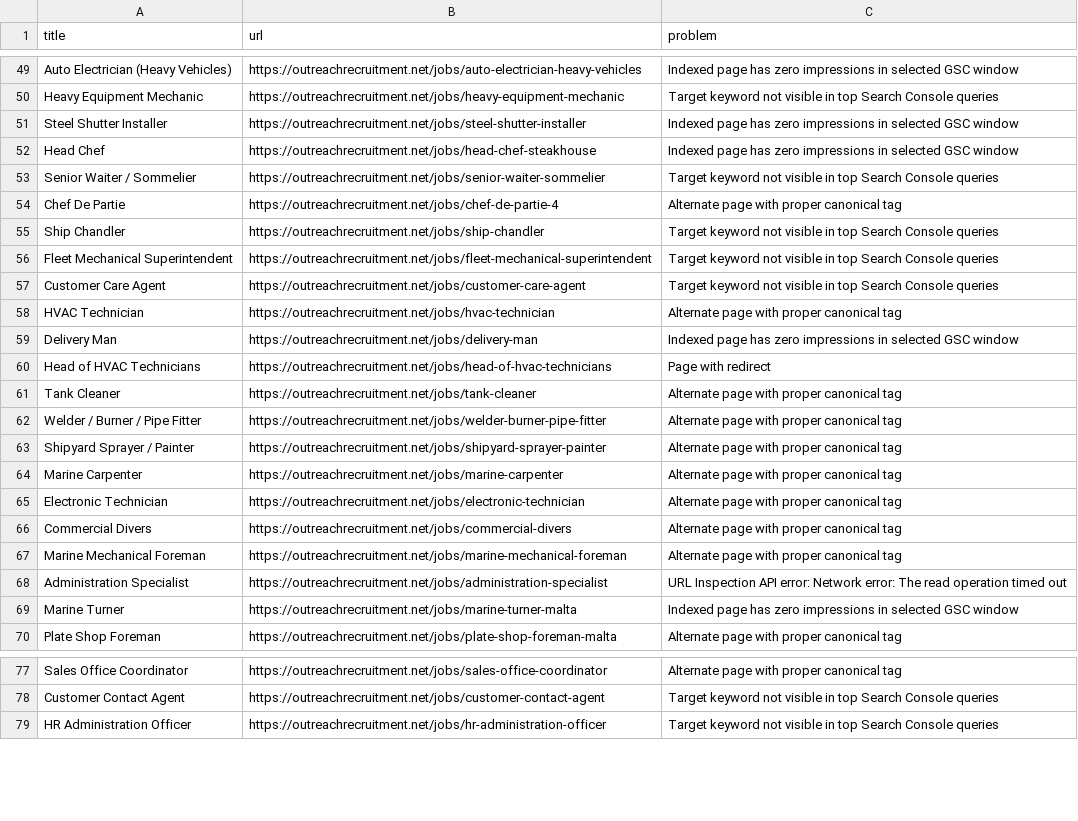
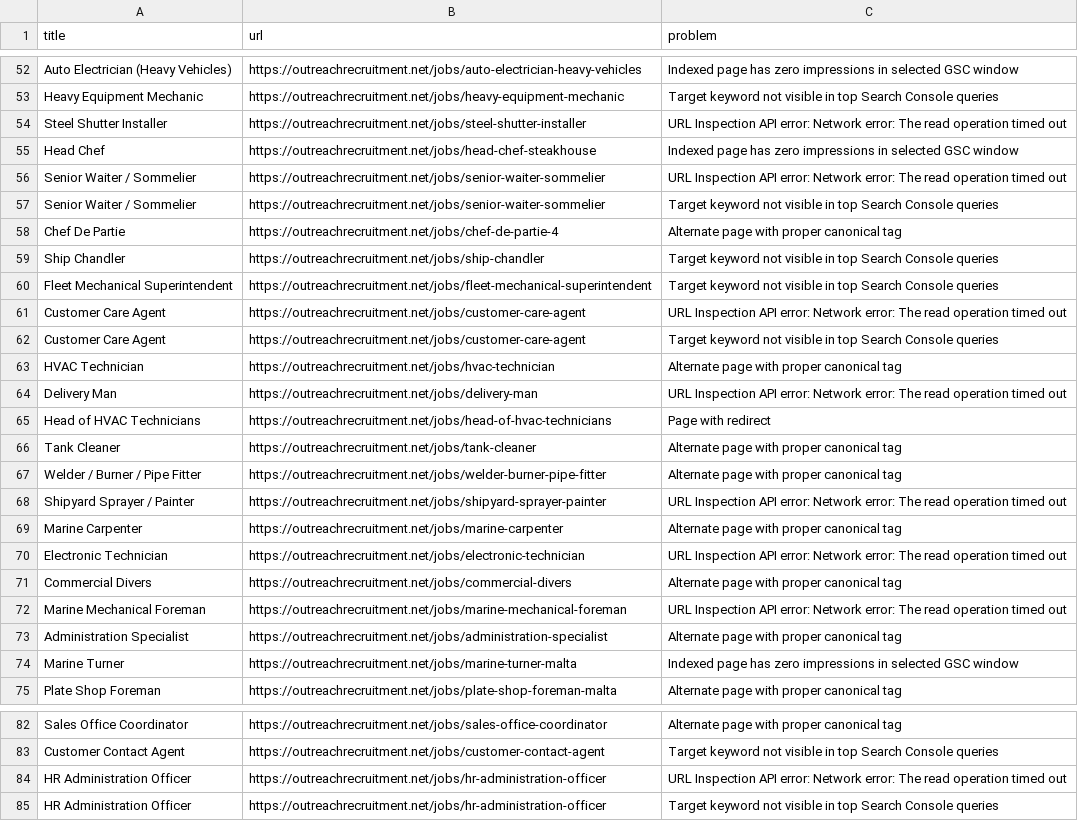
Before and after one commit to sofyanebarakat-beep/OutreachRecruitment-Jobs-in-Malta, a CSV file: reports/gsc_indexing_problems.csv, drawn as a sheet; only a part is shown, gaps mark what is left out; the diff covers the shown part only.

```diff
--- a/reports/gsc_indexing_problems.csv
+++ b/reports/gsc_indexing_problems.csv
@@ -50,4 +53,5 @@ Auto Electrician (Heavy Vehicles),https://outreachrecruitment.net/jobs/auto-elec
 Heavy Equipment Mechanic,https://outreachrecruitment.net/jobs/heavy-equipment-mechanic,Target keyword not visible in top Search Console queries
-Steel Shutter Installer,https://outreachrecruitment.net/jobs/steel-shutter-installer,Indexed page has zero impressions in selected GSC window
+Steel Shutter Installer,https://outreachrecruitment.net/jobs/steel-shutter-installer,URL Inspection API error: Network error: The read operation timed out
 Head Chef,https://outreachrecruitment.net/jobs/head-chef-steakhouse,Indexed page has zero impressions in selected GSC window
+Senior Waiter / Sommelier,https://outreachrecruitment.net/jobs/senior-waiter-sommelier,URL Inspection API error: Network error: The read operation timed out
 Senior Waiter / Sommelier,https://outreachrecruitment.net/jobs/senior-waiter-sommelier,Target keyword not visible in top Search Console queries
@@ -56,5 +60,6 @@ Ship Chandler,https://outreachrecruitment.net/jobs/ship-chandler,Target keyword
 Fleet Mechanical Superintendent,https://outreachrecruitment.net/jobs/fleet-mechanical-superintendent,Target keyword not visible in top Search Console queries
+Customer Care Agent,https://outreachrecruitment.net/jobs/customer-care-agent,URL Inspection API error: Network error: The read operation timed out
 Customer Care Agent,https://outreachrecruitment.net/jobs/customer-care-agent,Target keyword not visible in top Search Console queries
 HVAC Technician,https://outreachrecruitment.net/jobs/hvac-technician,Alternate page with proper canonical tag
-Delivery Man,https://outreachrecruitment.net/jobs/delivery-man,Indexed page has zero impressions in selected GSC window
+Delivery Man,https://outreachrecruitment.net/jobs/delivery-man,URL Inspection API error: Network error: The read operation timed out
 Head of HVAC Technicians,https://outreachrecruitment.net/jobs/head-of-hvac-technicians,Page with redirect
@@ -62,8 +67,8 @@ Tank Cleaner,https://outreachrecruitment.net/jobs/tank-cleaner,Alternate page wi
 Welder / Burner / Pipe Fitter,https://outreachrecruitment.net/jobs/welder-burner-pipe-fitter,Alternate page with proper canonical tag
-Shipyard Sprayer / Painter,https://outreachrecruitment.net/jobs/shipyard-sprayer-painter,Alternate page with proper canonical tag
+Shipyard Sprayer / Painter,https://outreachrecruitment.net/jobs/shipyard-sprayer-painter,URL Inspection API error: Network error: The read operation timed out
 Marine Carpenter,https://outreachrecruitment.net/jobs/marine-carpenter,Alternate page with proper canonical tag
-Electronic Technician,https://outreachrecruitment.net/jobs/electronic-technician,Alternate page with proper canonical tag
+Electronic Technician,https://outreachrecruitment.net/jobs/electronic-technician,URL Inspection API error: Network error: The read operation timed out
 Commercial Divers,https://outreachrecruitment.net/jobs/commercial-divers,Alternate page with proper canonical tag
-Marine Mechanical Foreman,https://outreachrecruitment.net/jobs/marine-mechanical-foreman,Alternate page with proper canonical tag
-Administration Specialist,https://outreachrecruitment.net/jobs/administration-specialist,URL Inspection API error: Network error: The read operation timed out
+Marine Mechanical Foreman,https://outreachrecruitment.net/jobs/marine-mechanical-foreman,URL Inspection API error: Network error: The read operation timed out
+Administration Specialist,https://outreachrecruitment.net/jobs/administration-specialist,Alternate page with proper canonical tag
 Marine Turner,https://outreachrecruitment.net/jobs/marine-turner-malta,Indexed page has zero impressions in selected GSC window
@@ -78,2 +83,3 @@ Sales Office Coordinator,https://outreachrecruitment.net/jobs/sales-office-coord
 Customer Contact Agent,https://outreachrecruitment.net/jobs/customer-contact-agent,Target keyword not visible in top Search Console queries
+HR Administration Officer,https://outreachrecruitment.net/jobs/hr-administration-officer,URL Inspection API error: Network error: The read operation timed out
 HR Administration Officer,https://outreachrecruitment.net/jobs/hr-administration-officer,Target keyword not visible in top Search Console queries
```
Also changed, not shown: 4 added rows, 1 removed row and 13 edited cells elsewhere in this file, reports/gsc_url_inspection.csv, reports/ranking_readiness.csv, 9 other files.
